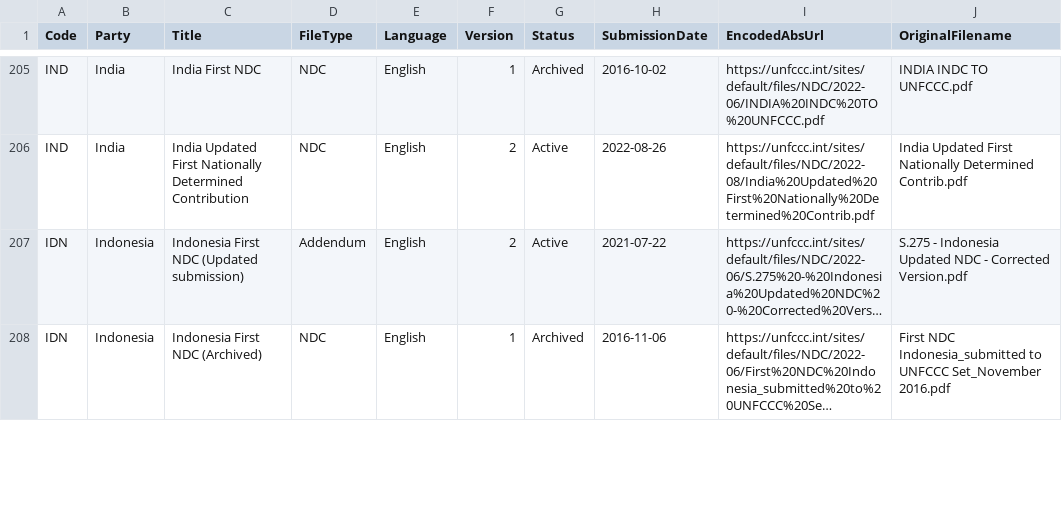
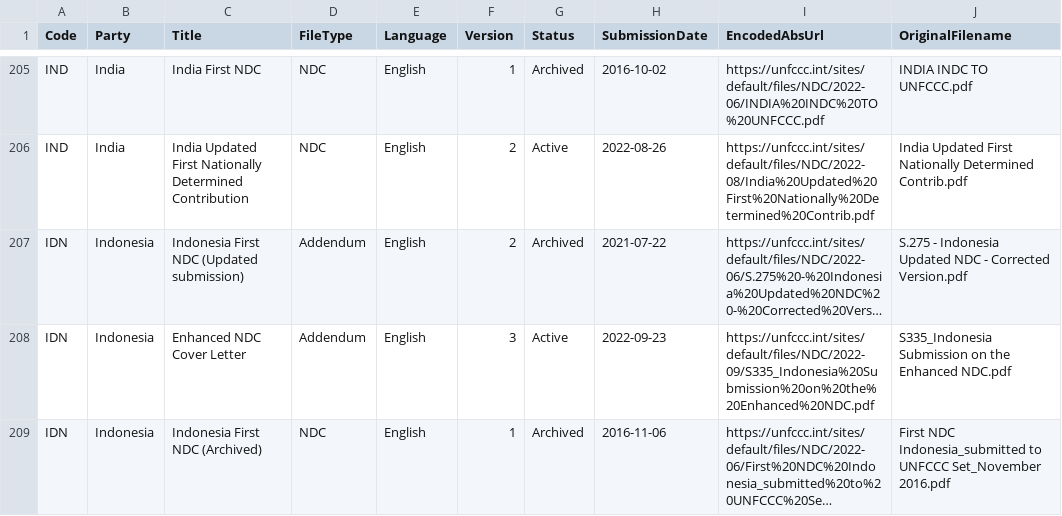
Before and after one commit to openclimatedata/ndcs, a CSV file: data/ndcs.csv, drawn as a sheet; only a part is shown, gaps mark what is left out; long unchanged cells end in …; the diff covers the shown part only; the diff names each change by its address in the sheet, - before the commit and + after, or states it on an @@ line.

Commit message:
Update NDCs
Run locally with `headless=False`

```diff
--- a/data/ndcs.csv
+++ b/data/ndcs.csv
-G207 (Status): Active
+G207 (Status): Archived
+row 208: IDN | Indonesia | Enhanced NDC Cover Letter | Addendum | English | 3 | Active | 2022-09-23 | https://unfccc.int/sites/default/files/NDC/2022-09/S335_Indonesia%20Submission%20on%20the%20Enhanced%20NDC.pdf | S335_Indonesia Submission on the Enhanced NDC.pdf
```
Also changed, not shown: 2 added rows, 1 removed row and 1 edited cell elsewhere in this file.
